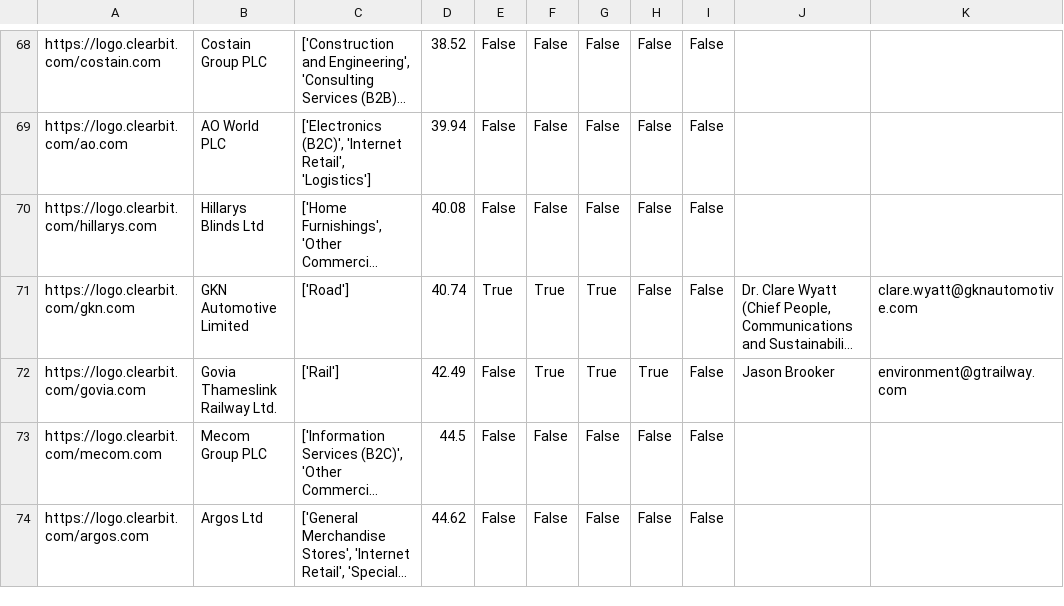
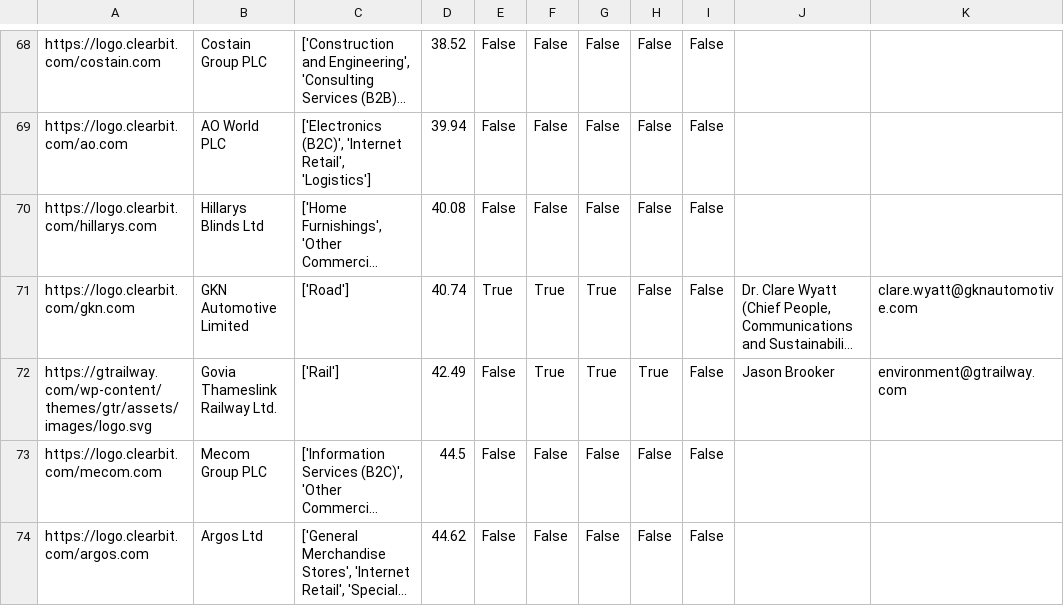
Before and after one commit to johannesaschoff/cs_demonstration, a CSV file: dataframe_corporates_with_logos.csv, drawn as a sheet; only a part is shown, gaps mark what is left out; long unchanged cells end in …; the diff names each change by its address in the sheet, - before the commit and + after, or states it on an @@ line.

Commit message:
Update dataframe_corporates_with_logos.csv

```diff
--- a/dataframe_corporates_with_logos.csv
+++ b/dataframe_corporates_with_logos.csv
-A72: https://logo.clearbit.com/govia.com
+A72: https://gtrailway.com/wp-content/themes/gtr/assets/images/logo.svg
```
